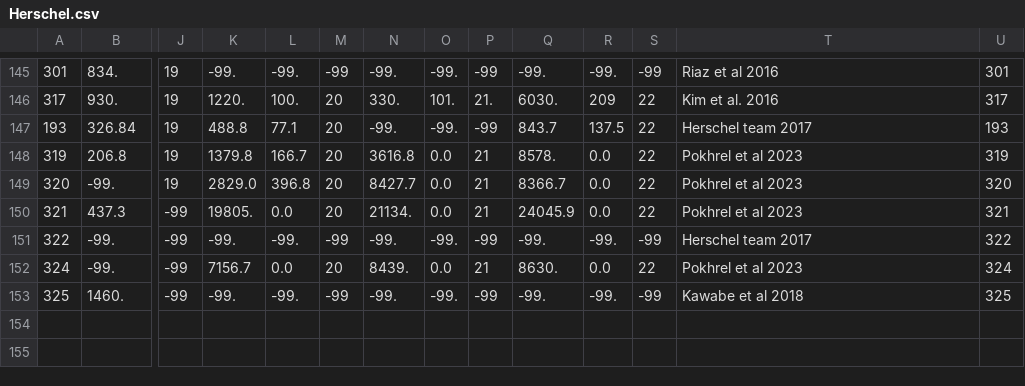
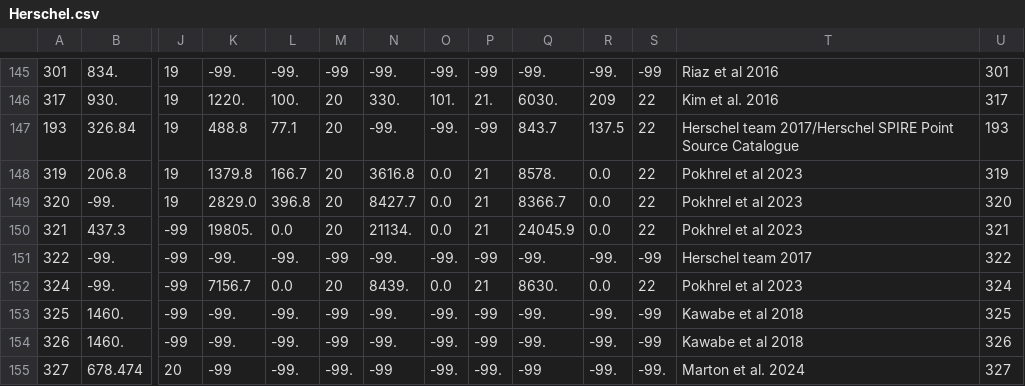
Before and after one commit to nhuelamo/SUCANES_data, a CSV file: Herschel.csv, drawn as a sheet; only a part is shown, gaps mark what is left out; rows hold the shown columns only; the diff names each change by its address in the sheet, - before the commit and + after, or states it on an @@ line.

```diff
--- a/Herschel.csv
+++ b/Herschel.csv
-T147: Herschel team 2017
+T147: Herschel team 2017/Herschel SPIRE Point Source Catalogue
+row 154: 326 | 1460. | -99 | -99. | -99. | -99 | -99. | -99. | -99 | -99. | -99. | -99 | Kawabe et al 2018 | 326
+row 155: 327 | 678.474 | 20 | -99 | -99. | -99. | -99 | -99. | -99. | -99 | -99. | -99. | Marton et al. 2024 | 327
```
Also changed, not shown: Filters.csv, Filters_Identity.csv, 7 other files.
